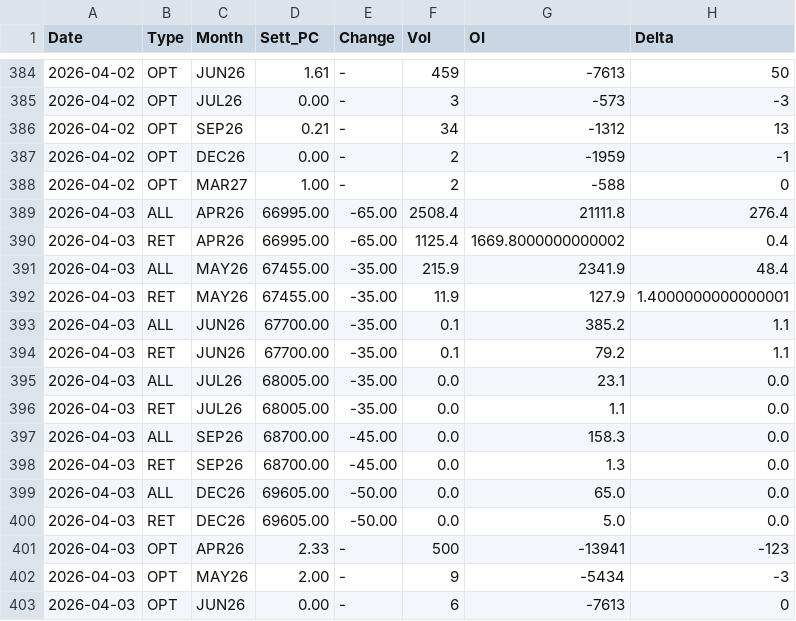
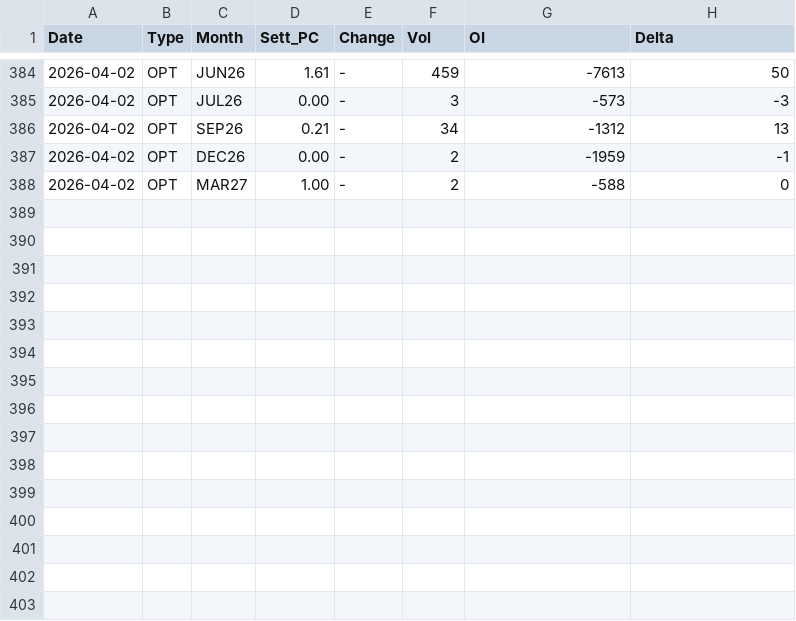
Before and after one commit to jianhuaa/fx-telegram-bot, a CSV file: russell_history.csv, drawn as a sheet; only a part is shown, gaps mark what is left out; the diff names each change by its address in the sheet, - before the commit and + after, or states it on an @@ line.

Commit message:
Update russell_history.csv

```diff
--- a/russell_history.csv
+++ b/russell_history.csv
-row 389: 2026-04-03 | ALL | APR26 | 66995.00 | -65.00 | 2508.4 | 21111.8 | 276.4
-row 390: 2026-04-03 | RET | APR26 | 66995.00 | -65.00 | 1125.4 | 1669.8000000000002 | 0.4
-row 391: 2026-04-03 | ALL | MAY26 | 67455.00 | -35.00 | 215.9 | 2341.9 | 48.4
-row 392: 2026-04-03 | RET | MAY26 | 67455.00 | -35.00 | 11.9 | 127.9 | 1.4000000000000001
-row 393: 2026-04-03 | ALL | JUN26 | 67700.00 | -35.00 | 0.1 | 385.2 | 1.1
-row 394: 2026-04-03 | RET | JUN26 | 67700.00 | -35.00 | 0.1 | 79.2 | 1.1
-row 395: 2026-04-03 | ALL | JUL26 | 68005.00 | -35.00 | 0.0 | 23.1 | 0.0
-row 396: 2026-04-03 | RET | JUL26 | 68005.00 | -35.00 | 0.0 | 1.1 | 0.0
-row 397: 2026-04-03 | ALL | SEP26 | 68700.00 | -45.00 | 0.0 | 158.3 | 0.0
-row 398: 2026-04-03 | RET | SEP26 | 68700.00 | -45.00 | 0.0 | 1.3 | 0.0
-row 399: 2026-04-03 | ALL | DEC26 | 69605.00 | -50.00 | 0.0 | 65.0 | 0.0
-row 400: 2026-04-03 | RET | DEC26 | 69605.00 | -50.00 | 0.0 | 5.0 | 0.0
-row 401: 2026-04-03 | OPT | APR26 | 2.33 | - | 500 | -13941 | -123
-row 402: 2026-04-03 | OPT | MAY26 | 2.00 | - | 9 | -5434 | -3
-row 403: 2026-04-03 | OPT | JUN26 | 0.00 | - | 6 | -7613 | 0
```
